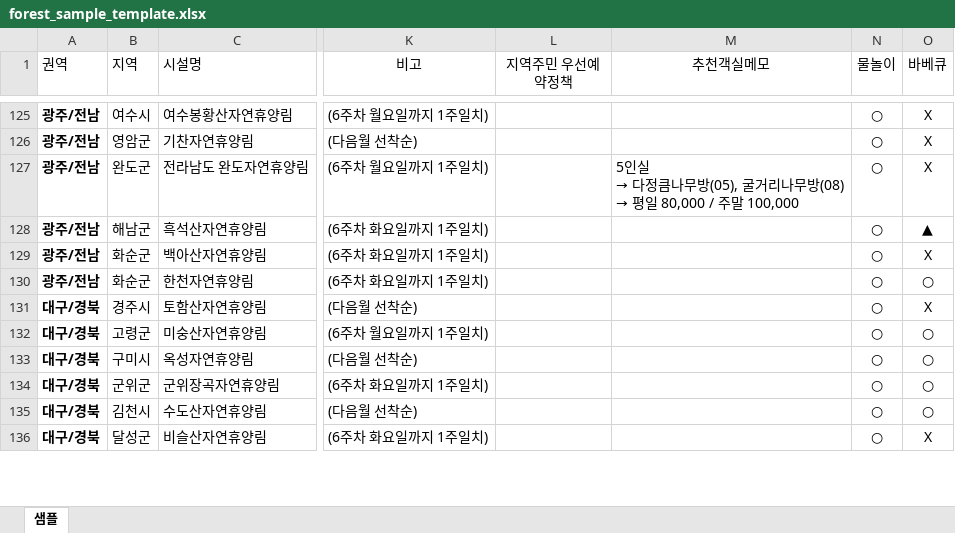
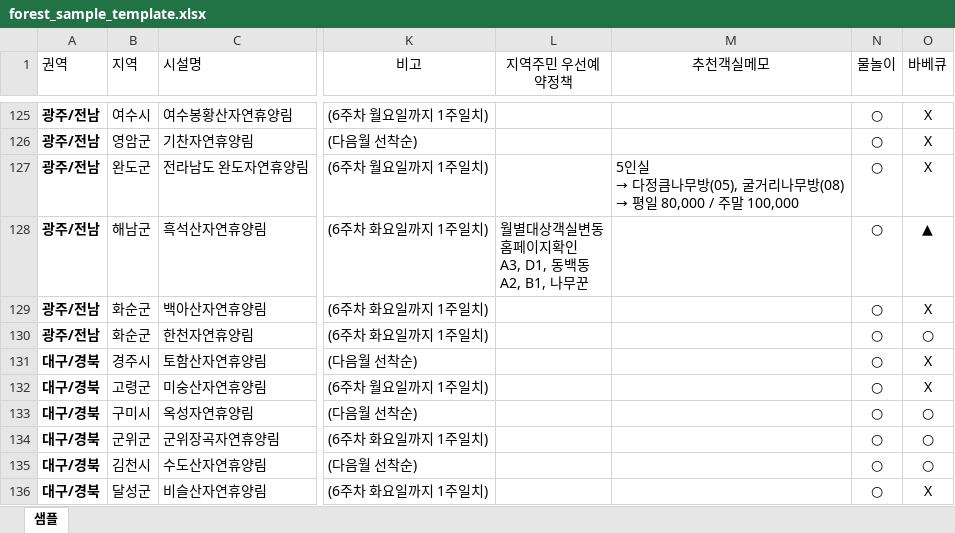
Before and after one commit to ip77xkdb/forest-app, an Excel workbook: app/convert/forest_sample_template.xlsx, sheet 샘플, drawn as a sheet; only a part is shown, gaps mark what is left out; values as stored, in another font and other column widths than the file's, no borders; conditional formats not drawn; ↵ is a line break in a cell; the diff covers the shown part only; the diff names each change by its address in the sheet, - before the commit and + after, or states it on an @@ line.

```diff
--- a/app/convert/forest_sample_template.xlsx (sheet 샘플)
+++ b/app/convert/forest_sample_template.xlsx (sheet 샘플)
-L128 (지역주민 우선예약정책): (empty)
+L128 (지역주민 우선예약정책): 월별대상객실변동 ↵ 홈페이지확인 ↵ A3, D1, 동백동 ↵ A2, B1, 나무꾼
-O132 (바베큐): ○
+O132 (바베큐): X
```
Also changed, not shown: 26 edited cells and cell formats elsewhere in this sheet, 2 other files.
